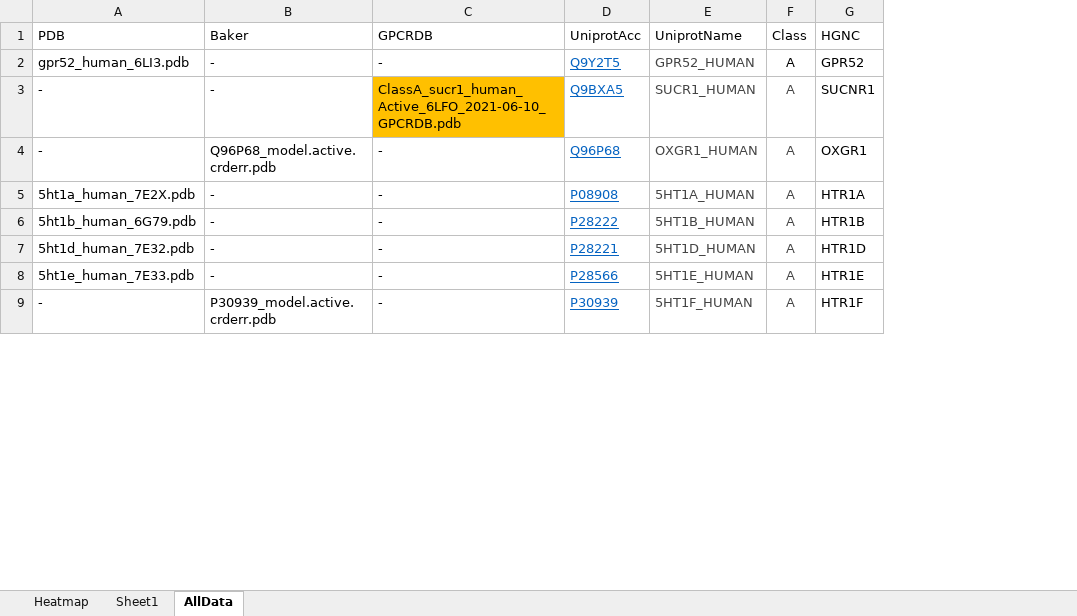
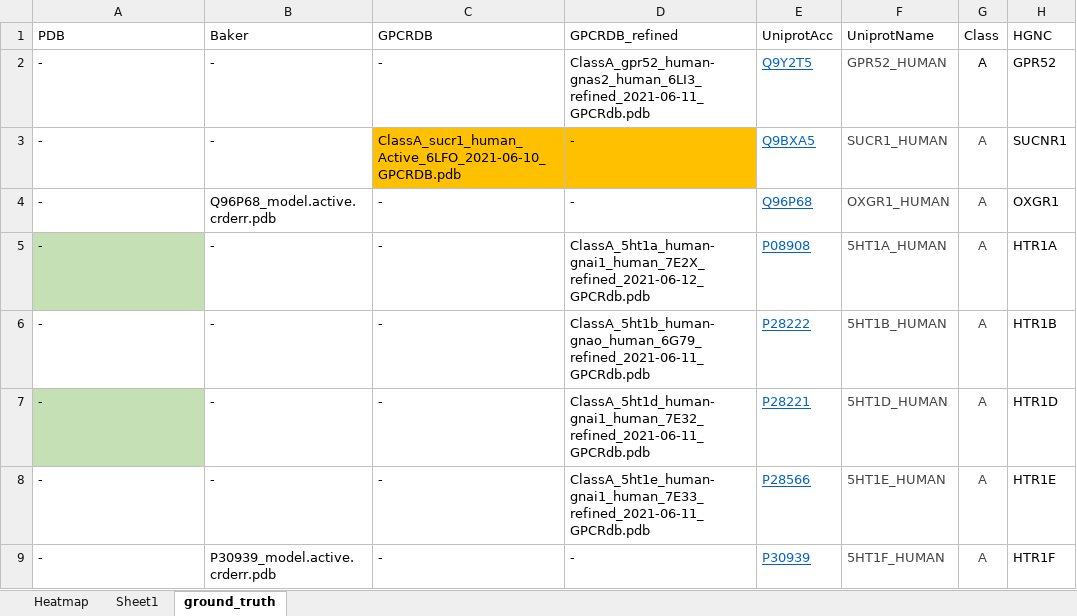
Before and after one commit to pablogainza/gprots, an Excel workbook: ground_truth.xlsx, sheet ground_truth, drawn as a sheet; only a part is shown; values as stored, in another font and other column widths than the file's, no borders; conditional formats not drawn; the diff covers the shown part only; the diff names each change by its address in the sheet, - before the commit and + after, or states it on an @@ line.

Commit message:
Updated fields for gpcrdb.

```diff
--- a/ground_truth.xlsx (sheet ground_truth)
+++ b/ground_truth.xlsx (sheet ground_truth)
-sheet tab: AllData
+sheet tab: ground_truth
+column D (GPCRDB_refined), rows 2-9: ClassA_gpr52_human-gnas2_human_6LI3_refined_2021-06-11_GPCRdb.pdb | - | - | ClassA_5ht1a_human-gnai1_human_7E2X_refined_2021-06-12_GPCRdb.pdb | ClassA_5ht1b_human-gnao_human_6G79_refined_2021-06-11_GPCRdb.pdb | ClassA_5ht1d_human-gnai1_human_7E32_refined_2021-06-11_GPCRdb.pdb | ClassA_5ht1e_human-gnai1_human_7E33_refined_2021-06-11_GPCRdb.pdb | -
-A2 (PDB): gpr52_human_6LI3.pdb
+A2 (PDB): -
-A5 (PDB): 5ht1a_human_7E2X.pdb
+A5 (PDB): -
-A5 fill: none
+A5 fill: #C5E0B4
-A6 (PDB): 5ht1b_human_6G79.pdb
+A6 (PDB): -
-A7 (PDB): 5ht1d_human_7E32.pdb
+A7 (PDB): -
-A7 fill: none
+A7 fill: #C5E0B4
-A8 (PDB): 5ht1e_human_7E33.pdb
+A8 (PDB): -
```
Also changed, not shown: 24 edited cells and cell formats elsewhere in this sheet, sheet Heatmap, 1 other file.
